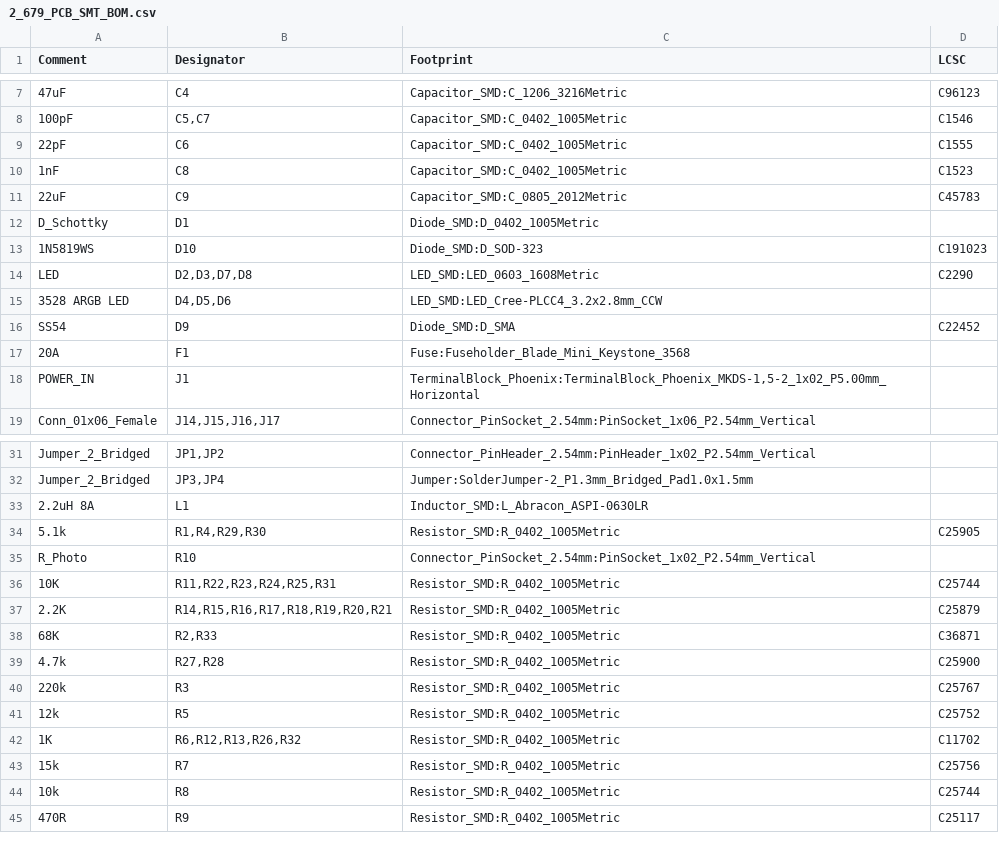
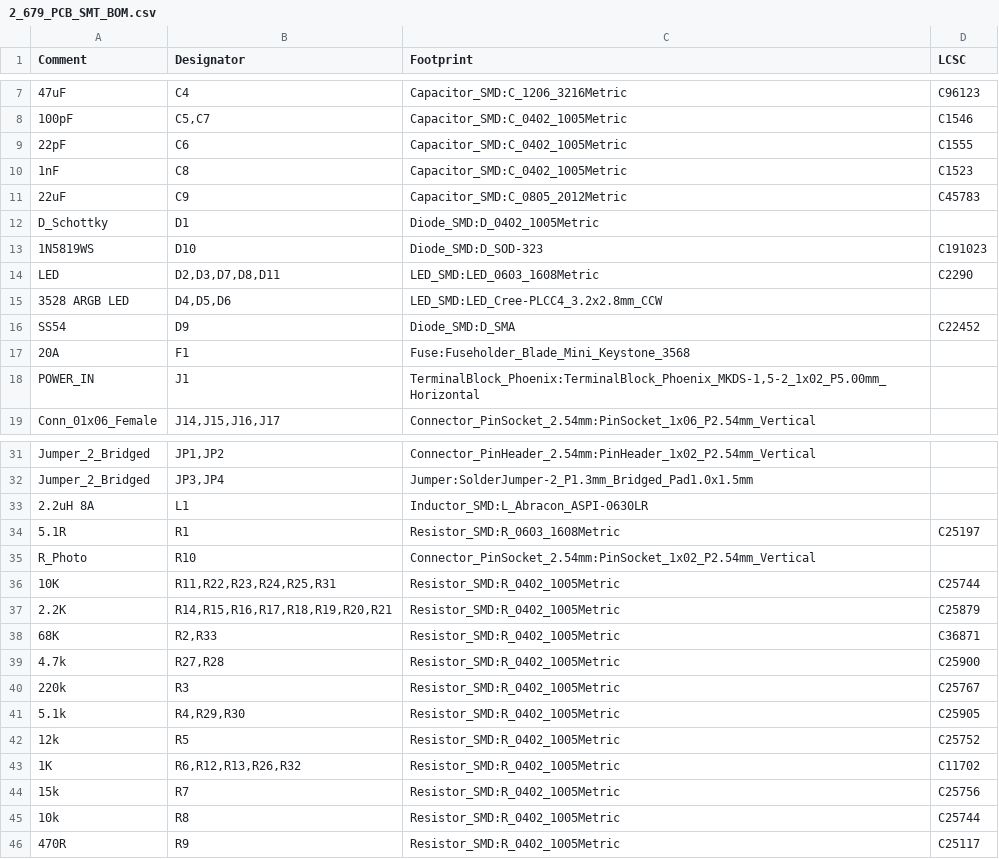
Before and after one commit to wszeto9/2_679_PCB, a CSV file: SMT/2_679_PCB_SMT_BOM.csv, drawn as a sheet; only a part is shown, gaps mark what is left out.

```diff
--- a/SMT/2_679_PCB_SMT_BOM.csv
+++ b/SMT/2_679_PCB_SMT_BOM.csv
@@ -13,3 +13,3 @@ Comment,Designator,Footprint,LCSC
 "1N5819WS","D10","Diode_SMD:D_SOD-323","C191023"
-"LED","D2,D3,D7,D8","LED_SMD:LED_0603_1608Metric","C2290"
+"LED","D2,D3,D7,D8,D11","LED_SMD:LED_0603_1608Metric","C2290"
 "3528 ARGB LED","D4,D5,D6","LED_SMD:LED_Cree-PLCC4_3.2x2.8mm_CCW",""
@@ -33,3 +33,3 @@ Comment,Designator,Footprint,LCSC
 "2.2uH 8A","L1","Inductor_SMD:L_Abracon_ASPI-0630LR",""
-"5.1k","R1,R4,R29,R30","Resistor_SMD:R_0402_1005Metric","C25905"
+"5.1R","R1","Resistor_SMD:R_0603_1608Metric","C25197"
 "R_Photo","R10","Connector_PinSocket_2.54mm:PinSocket_1x02_P2.54mm_Vertical",""
@@ -40,2 +40,3 @@ Comment,Designator,Footprint,LCSC
 "220k","R3","Resistor_SMD:R_0402_1005Metric","C25767"
+"5.1k","R4,R29,R30","Resistor_SMD:R_0402_1005Metric","C25905"
 "12k","R5","Resistor_SMD:R_0402_1005Metric","C25752"
```
Also changed, not shown: SMT/2_679_PCB-top-pos_CPL.csv, 20 other files.
